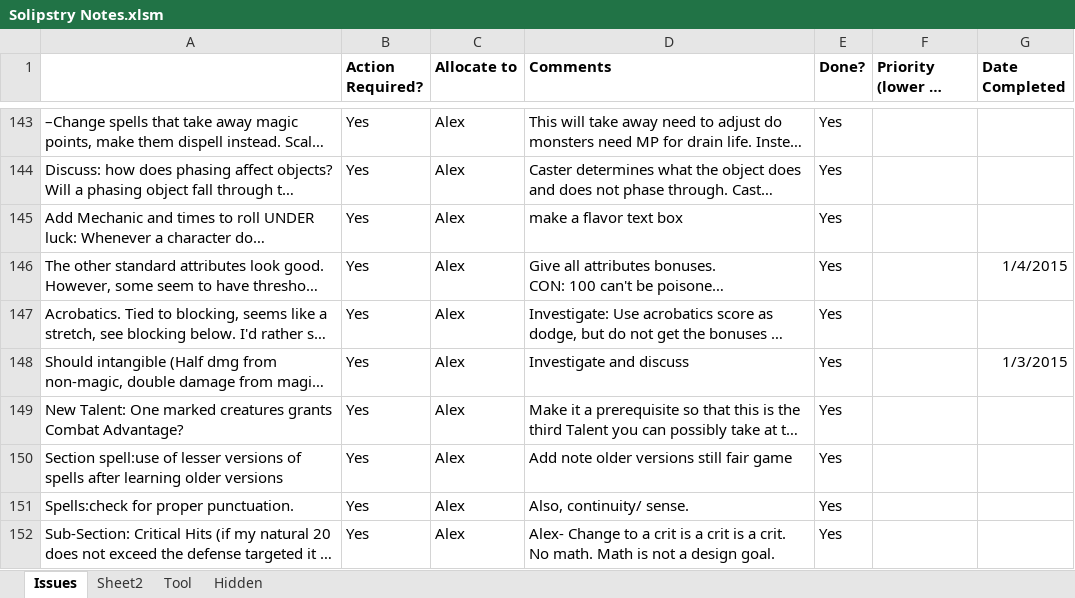
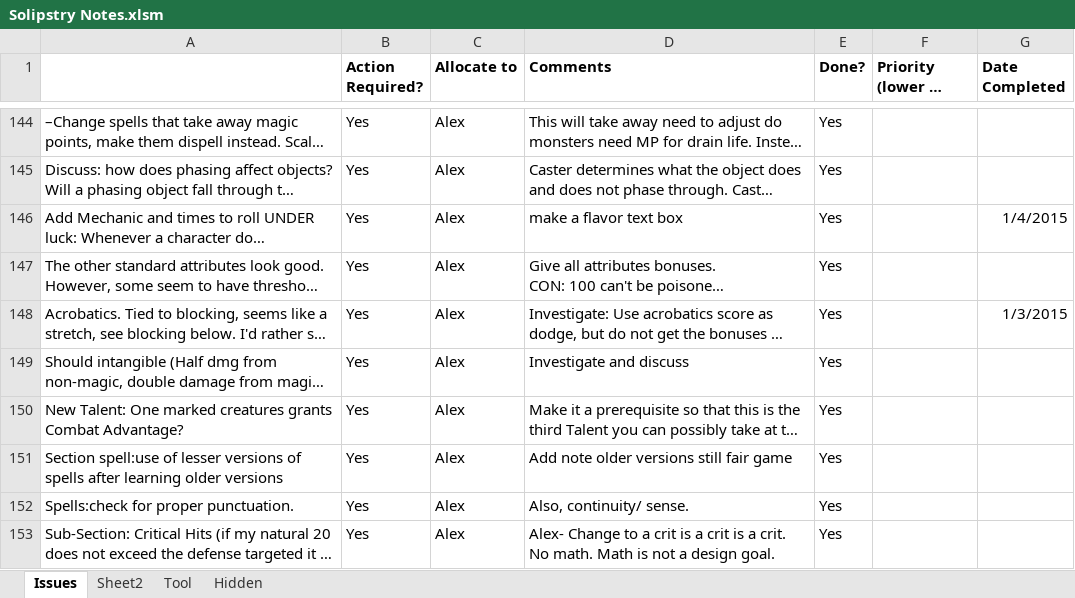
Before and after one commit to asr1/ChimeraRPG, an Excel workbook: TODO/Solipstry Notes.xlsm, sheet Issues, drawn as a sheet; only a part is shown, gaps mark what is left out; long unchanged cells end in …; values as stored, in another font and other column widths than the file's, no borders; addresses are those after the commit; the diff covers the shown part only; the diff names each change by its address in the sheet, - before the commit and + after, or states it on an @@ line.

```diff
--- a/TODO/Solipstry Notes.xlsm (sheet Issues)
+++ b/TODO/Solipstry Notes.xlsm (sheet Issues)
-G146 (Date Completed): (empty)
+G146 (Date Completed): 1/4/2015
-G147 (Date Completed): 1/4/2015
+G147 (Date Completed): (empty)
-G148 (Date Completed): (empty)
+G148 (Date Completed): 1/3/2015
-G149 (Date Completed): 1/3/2015
+G149 (Date Completed): (empty)
```
Also changed, not shown: 1 added row and 39 edited cells elsewhere in this sheet, charts or pictures.
